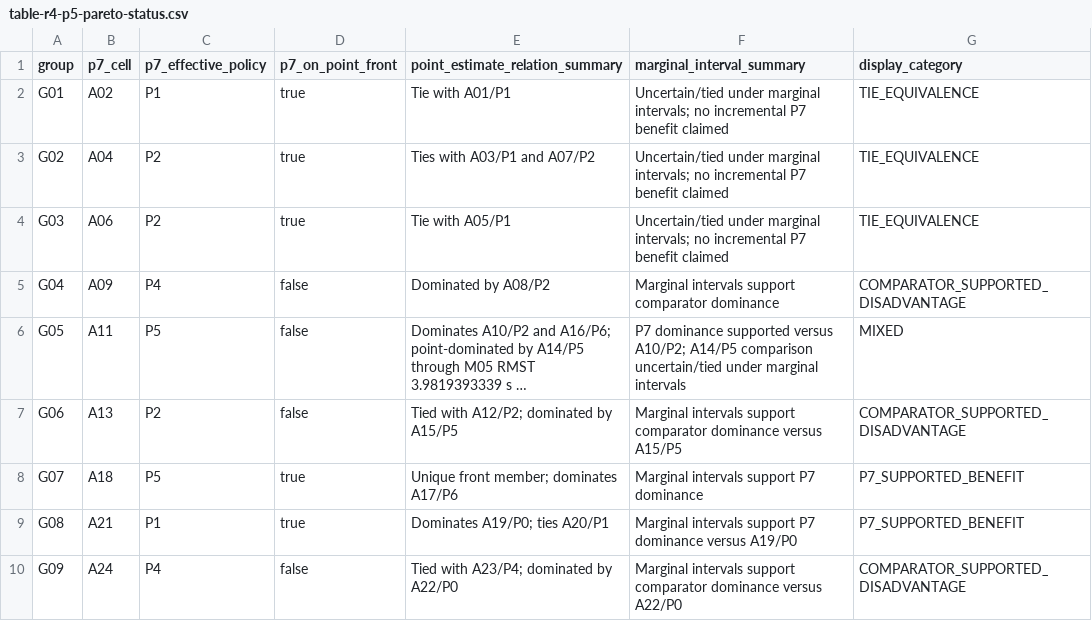
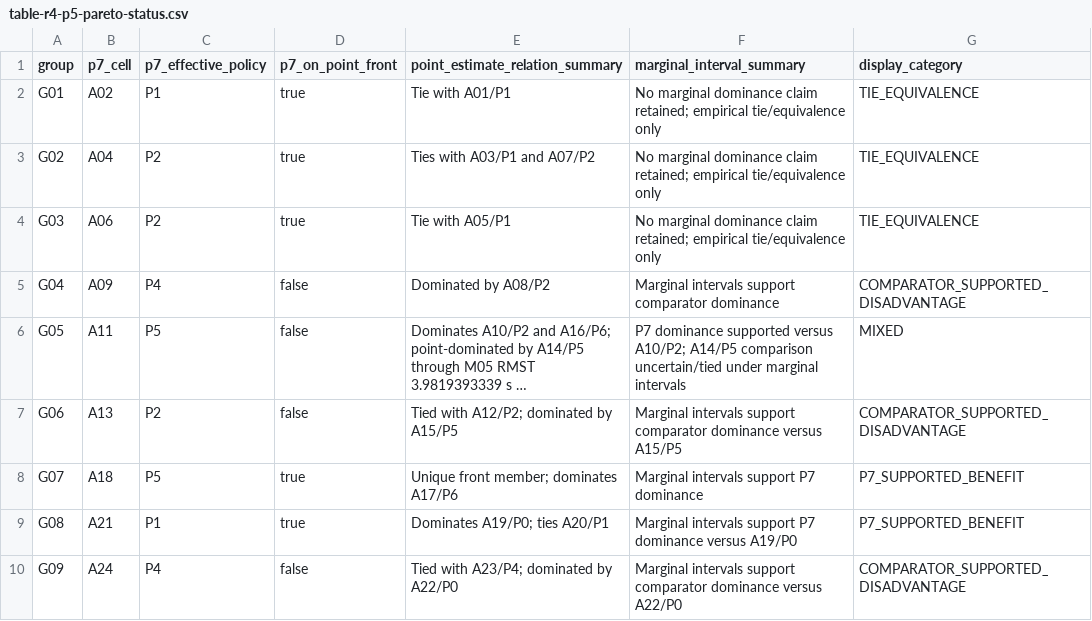
Before and after one commit to Zartharas/mission-aware-satellite-cyber-recovery, a CSV file: publication/tables/table-r4-p5-pareto-status.csv, drawn as a sheet; long unchanged cells end in ….

Commit message:
WP10-G3: tighten G01-G03 uncertainty wording

```diff
--- a/publication/tables/table-r4-p5-pareto-status.csv
+++ b/publication/tables/table-r4-p5-pareto-status.csv
@@ -1,5 +1,5 @@
 group,p7_cell,p7_effective_policy,p7_on_point_front,point_estimate_relation_summary,marginal_interval_summary,display_category
-G01,A02,P1,true,"Tie with A01/P1","Uncertain/tied under marginal intervals; no incremental P7 benefit claimed",TIE_EQUIVALENCE
-G02,A04,P2,true,"Ties with A03/P1 and A07/P2","Uncertain/tied under marginal intervals; no incremental P7 benefit claimed",TIE_EQUIVALENCE
-G03,A06,P2,true,"Tie with A05/P1","Uncertain/tied under marginal intervals; no incremental P7 benefit claimed",TIE_EQUIVALENCE
+G01,A02,P1,true,"Tie with A01/P1","No marginal dominance claim retained; empirical tie/equivalence only",TIE_EQUIVALENCE
+G02,A04,P2,true,"Ties with A03/P1 and A07/P2","No marginal dominance claim retained; empirical tie/equivalence only",TIE_EQUIVALENCE
+G03,A06,P2,true,"Tie with A05/P1","No marginal dominance claim retained; empirical tie/equivalence only",TIE_EQUIVALENCE
 G04,A09,P4,false,"Dominated by A08/P2","Marginal intervals support comparator dominance",COMPARATOR_SUPPORTED_DISADVANTAGE
```
